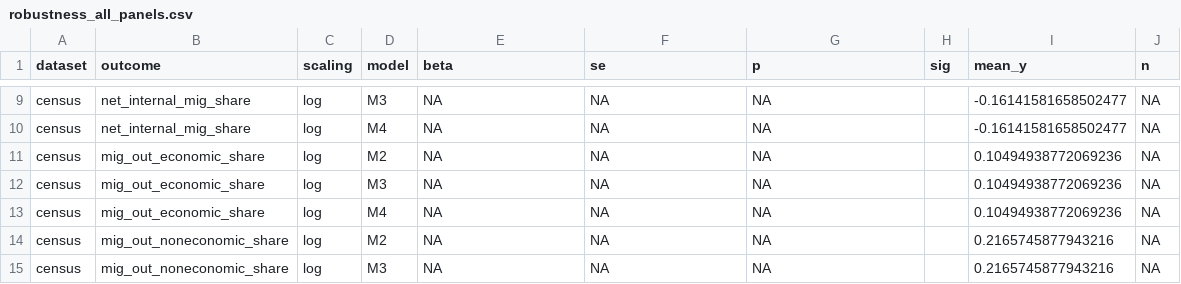
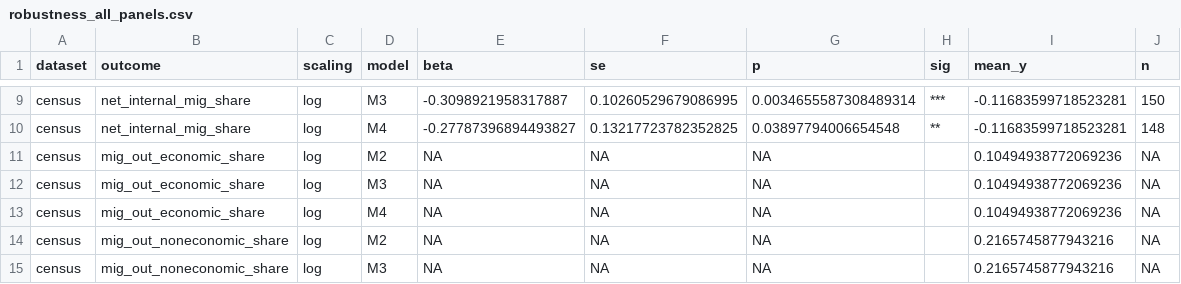
Before and after one commit to bishalkchalise/nepal-rural-mig-modern-analysis, a CSV file: district-analysis/output/tab/robustness_all_panels.csv, drawn as a sheet; only a part is shown, gaps mark what is left out; the diff covers the shown part only; the diff names each change by its address in the sheet, - before the commit and + after, or states it on an @@ line.

```diff
--- a/district-analysis/output/tab/robustness_all_panels.csv
+++ b/district-analysis/output/tab/robustness_all_panels.csv
-E9 (beta): NA
+E9 (beta): -0.3098921958317887
-F9 (se): NA
+F9 (se): 0.10260529679086995
-G9 (p): NA
+G9 (p): 0.0034655587308489314
-H9 (sig): (empty)
+H9 (sig): ***
-I9:I10 (mean_y): -0.16141581658502477
+I9:I10 (mean_y): -0.11683599718523281
-J9 (n): NA
+J9 (n): 150
-E10 (beta): NA
+E10 (beta): -0.27787396894493827
-F10 (se): NA
+F10 (se): 0.13217723782352825
-G10 (p): NA
+G10 (p): 0.03897794006654548
-H10 (sig): (empty)
+H10 (sig): **
-J10 (n): NA
+J10 (n): 148
```
Also changed, not shown: 39 edited cells elsewhere in this file, district-analysis/data/clean/census/outmig_district_long.csv.
